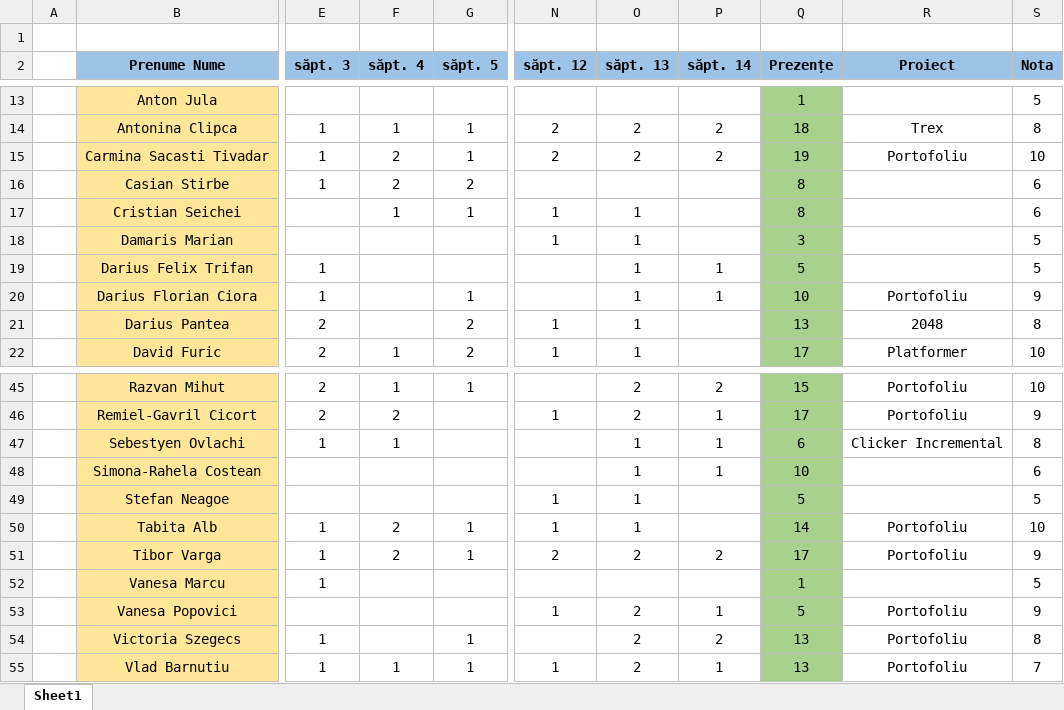
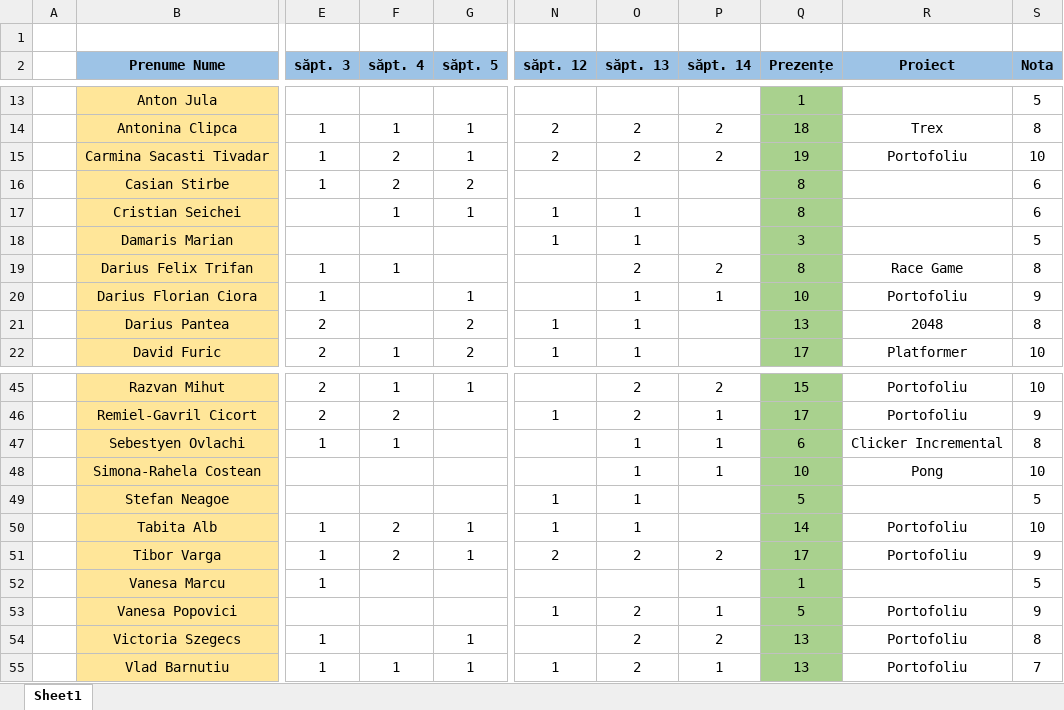
Before and after one commit to PelleRemus/Facultate_Promotia_2024_2027, an Excel workbook: Algoritmi Fundamentali/Prezenta.xlsx, sheet Sheet1, drawn as a sheet; only a part is shown, gaps mark what is left out; values as stored, in another font and other column widths than the file's, no borders; conditional formats not drawn; the diff names each change by its address in the sheet, - before the commit and + after, or states it on an @@ line.

Commit message:
note final

```diff
--- a/Algoritmi Fundamentali/Prezenta.xlsx (sheet Sheet1)
+++ b/Algoritmi Fundamentali/Prezenta.xlsx (sheet Sheet1)
-F19 (săpt. 4): (empty)
+F19 (săpt. 4): 1
-O19 (săpt. 13): 1
+O19 (săpt. 13): 2
-P19 (săpt. 14): 1
+P19 (săpt. 14): 2
-Q19 (Prezențe): 5
+Q19 (Prezențe): 8
-R19 (Proiect): (empty)
+R19 (Proiect): Race Game
-S19 (Nota): 5
+S19 (Nota): 8
-R48 (Proiect): (empty)
+R48 (Proiect): Pong
-S48 (Nota): 6
+S48 (Nota): 10
```
